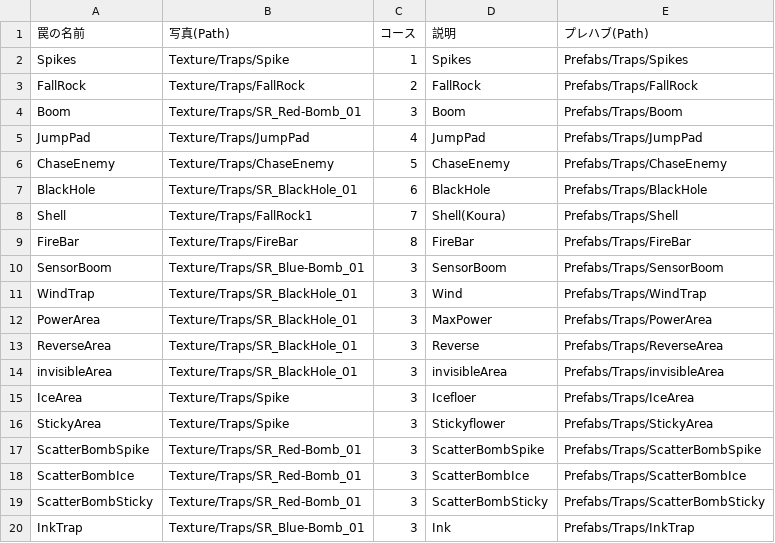
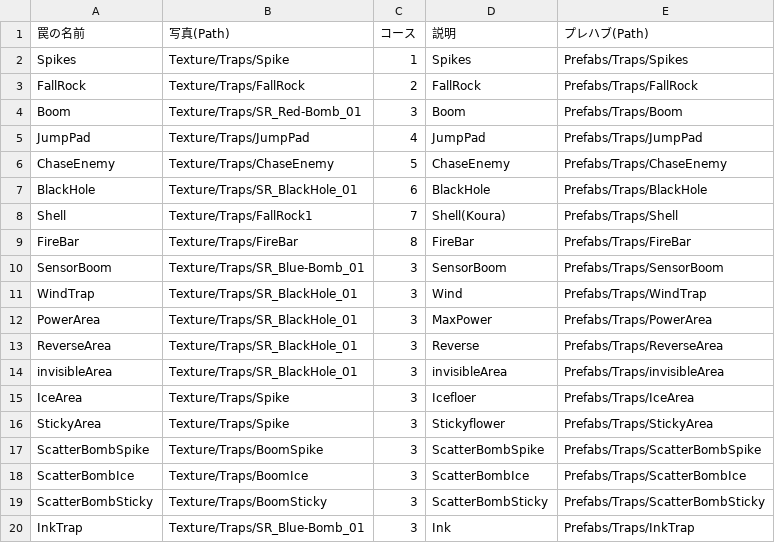
Before and after one commit to HappyNaPeople/TheDisruptorNextDoor, a CSV file: Assets/StreamingAssets/Csv/TrapData/TrapData.csv, drawn as a sheet.

```diff
--- a/Assets/StreamingAssets/Csv/TrapData/TrapData.csv
+++ b/Assets/StreamingAssets/Csv/TrapData/TrapData.csv
@@ -16,5 +16,5 @@ IceArea,Texture/Traps/Spike,3,Icefloer,Prefabs/Traps/IceArea
 StickyArea,Texture/Traps/Spike,3,Stickyflower,Prefabs/Traps/StickyArea
-ScatterBombSpike,Texture/Traps/SR_Red-Bomb_01,3,ScatterBombSpike,Prefabs/Traps/ScatterBombSpike
-ScatterBombIce,Texture/Traps/SR_Red-Bomb_01,3,ScatterBombIce,Prefabs/Traps/ScatterBombIce
-ScatterBombSticky,Texture/Traps/SR_Red-Bomb_01,3,ScatterBombSticky,Prefabs/Traps/ScatterBombSticky
+ScatterBombSpike,Texture/Traps/BoomSpike,3,ScatterBombSpike,Prefabs/Traps/ScatterBombSpike
+ScatterBombIce,Texture/Traps/BoomIce,3,ScatterBombIce,Prefabs/Traps/ScatterBombIce
+ScatterBombSticky,Texture/Traps/BoomSticky,3,ScatterBombSticky,Prefabs/Traps/ScatterBombSticky
 InkTrap,Texture/Traps/SR_Blue-Bomb_01,3,Ink,Prefabs/Traps/InkTrap
```
Also changed, not shown: 22 other files.
